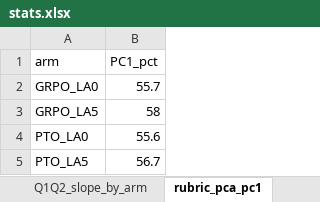
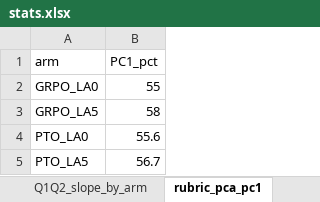
Before and after one commit to Lior-Baruch/Thesis_PTO_GRPO, an Excel workbook: Exp3_PTO_GRPO/eda/results/tables/stats/stats.xlsx, sheet rubric_pca_pc1, drawn as a sheet; values as stored, in another font and other column widths than the file's, no borders; the diff names each change by its address in the sheet, - before the commit and + after, or states it on an @@ line.

```diff
--- a/Exp3_PTO_GRPO/eda/results/tables/stats/stats.xlsx (sheet rubric_pca_pc1)
+++ b/Exp3_PTO_GRPO/eda/results/tables/stats/stats.xlsx (sheet rubric_pca_pc1)
-B2 (PC1_pct): 55.7
+B2 (PC1_pct): 55
```
Also changed, not shown: sheet PTO_vs_GRPO_LA0_paired, sheet main_results_final, sheet friedman_omnibus, sheet main_results_best, sheet GRPO_LA0_Q1Q2_vs_base_paired, sheet Q1Q2_slope_by_arm, Exp3_PTO_GRPO/eda/results/tables/eval/eval.xlsx, Exp3_PTO_GRPO/eda/results/tables/preference/preference.xlsx, 41 other files.
